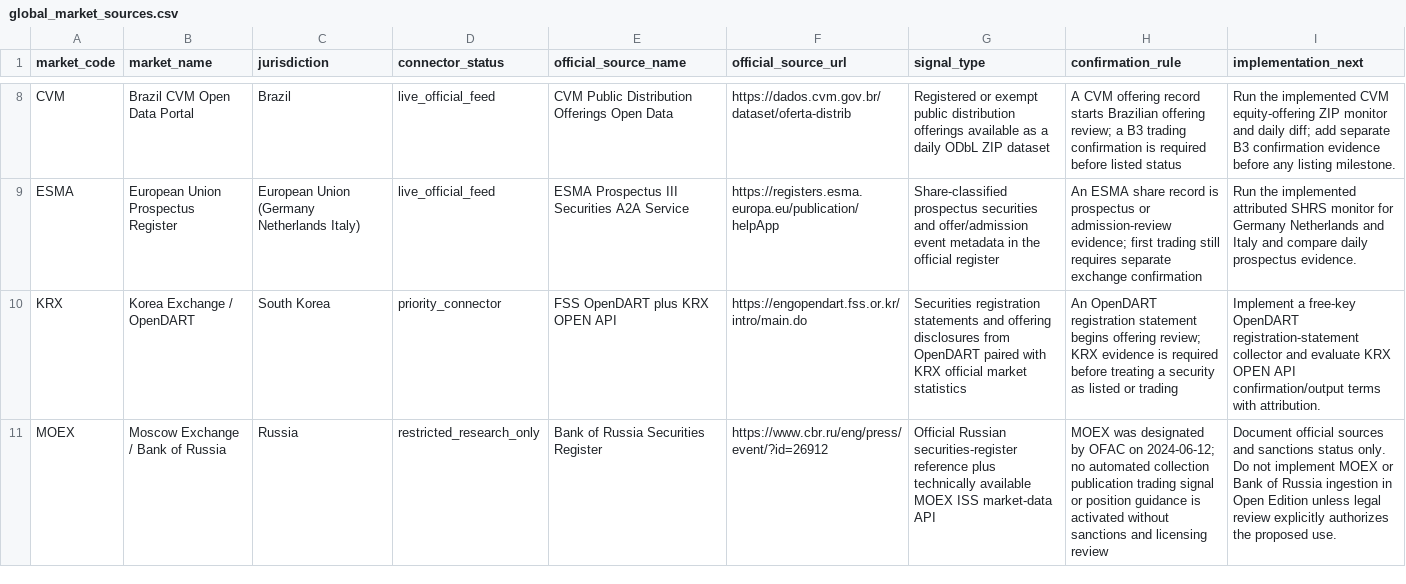
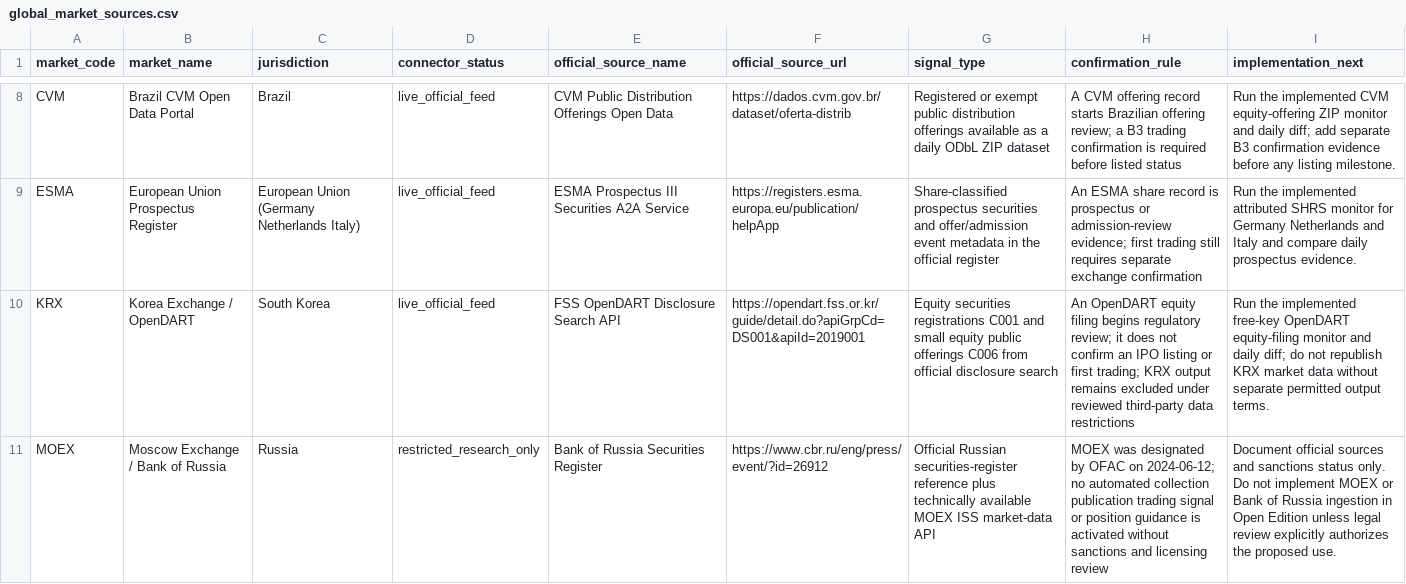
Before and after one commit to maverickgtm/marketwitness, a CSV file: data/samples/global_market_sources.csv, drawn as a sheet; only a part is shown, gaps mark what is left out; the diff names each change by its address in the sheet, - before the commit and + after, or states it on an @@ line.

```diff
--- a/data/samples/global_market_sources.csv
+++ b/data/samples/global_market_sources.csv
-D10 (connector_status): priority_connector
+D10 (connector_status): live_official_feed
-E10 (official_source_name): FSS OpenDART plus KRX OPEN API
+E10 (official_source_name): FSS OpenDART Disclosure Search API
-F10 (official_source_url): https://engopendart.fss.or.kr/intro/main.do
+F10 (official_source_url): https://opendart.fss.or.kr/guide/detail.do?apiGrpCd=DS001&apiId=2019001
-G10 (signal_type): Securities registration statements and offering disclosures from OpenDART paired with KRX official market statistics
+G10 (signal_type): Equity securities registrations C001 and small equity public offerings C006 from official disclosure search
-H10 (confirmation_rule): An OpenDART registration statement begins offering review; KRX evidence is required before treating a security as listed or trading
+H10 (confirmation_rule): An OpenDART equity filing begins regulatory review; it does not confirm an IPO listing or first trading; KRX output remains excluded under reviewed third-party data restrictions
-I10 (implementation_next): Implement a free-key OpenDART registration-statement collector and evaluate KRX OPEN API confirmation/output terms with attribution.
+I10 (implementation_next): Run the implemented free-key OpenDART equity-filing monitor and daily diff; do not republish KRX market data without separate permitted output terms.
```
Also changed, not shown: data/samples/source_registry.csv, 19 other files.
